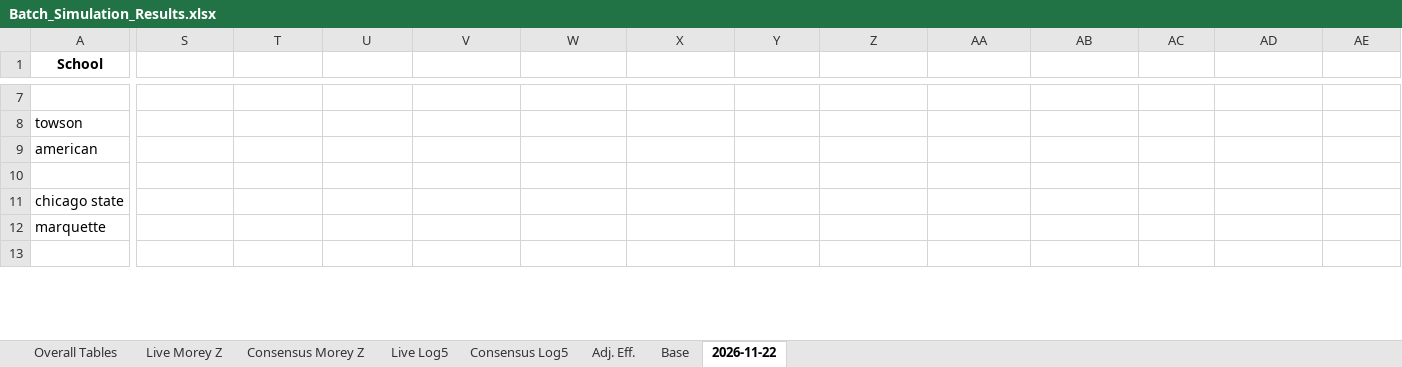
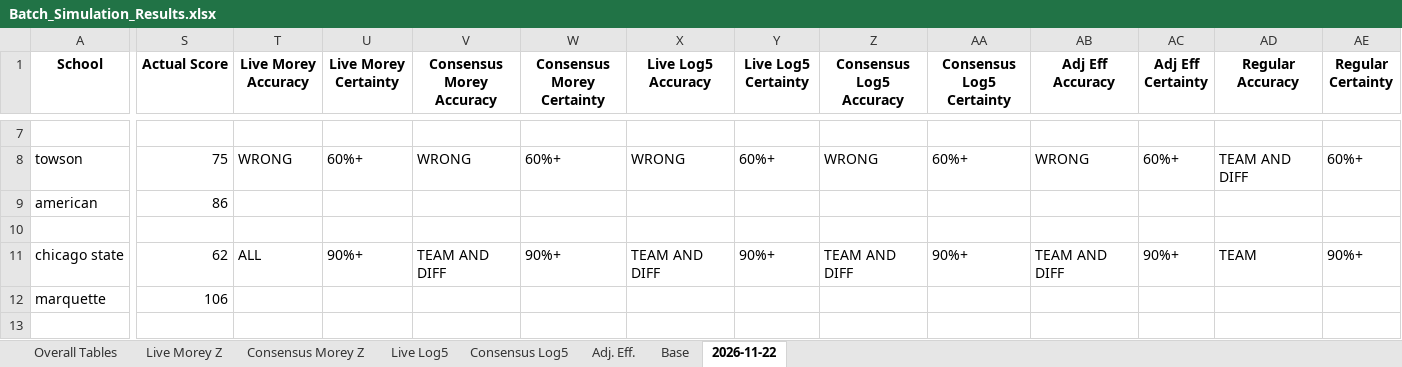
Before and after one commit to atg575/cbb-stats-sim.io, an Excel workbook: Batch_Simulation_Results.xlsx, sheet 2026-11-22, drawn as a sheet; only a part is shown, gaps mark what is left out; values as stored, in another font and other column widths than the file's, no borders; the diff covers the shown part only; the diff names each change by its address in the sheet, - before the commit and + after, or states it on an @@ line.

```diff
--- a/Batch_Simulation_Results.xlsx (sheet 2026-11-22)
+++ b/Batch_Simulation_Results.xlsx (sheet 2026-11-22)
-S1: (empty)
+S1: Actual Score
-T1: (empty)
+T1: Live Morey Accuracy
-U1: (empty)
+U1: Live Morey Certainty
-V1: (empty)
+V1: Consensus Morey Accuracy
-W1: (empty)
+W1: Consensus Morey Certainty
-X1: (empty)
+X1: Live Log5 Accuracy
-Y1: (empty)
+Y1: Live Log5 Certainty
-Z1: (empty)
+Z1: Consensus Log5 Accuracy
-AA1: (empty)
+AA1: Consensus Log5 Certainty
-AB1: (empty)
+AB1: Adj Eff Accuracy
-AC1: (empty)
+AC1: Adj Eff Certainty
-AD1: (empty)
+AD1: Regular Accuracy
-AE1: (empty)
+AE1: Regular Certainty
-S8 (Actual Score): (empty)
+S8 (Actual Score): 75
-T8 (Live Morey Accuracy): (empty)
+T8 (Live Morey Accuracy): WRONG
-U8 (Live Morey Certainty): (empty)
+U8 (Live Morey Certainty): 60%+
-V8 (Consensus Morey Accuracy): (empty)
+V8 (Consensus Morey Accuracy): WRONG
-W8 (Consensus Morey Certainty): (empty)
+W8 (Consensus Morey Certainty): 60%+
-X8 (Live Log5 Accuracy): (empty)
+X8 (Live Log5 Accuracy): WRONG
-Y8 (Live Log5 Certainty): (empty)
+Y8 (Live Log5 Certainty): 60%+
-Z8 (Consensus Log5 Accuracy): (empty)
+Z8 (Consensus Log5 Accuracy): WRONG
-AA8 (Consensus Log5 Certainty): (empty)
+AA8 (Consensus Log5 Certainty): 60%+
-AB8 (Adj Eff Accuracy): (empty)
+AB8 (Adj Eff Accuracy): WRONG
-AC8 (Adj Eff Certainty): (empty)
+AC8 (Adj Eff Certainty): 60%+
-AD8 (Regular Accuracy): (empty)
+AD8 (Regular Accuracy): TEAM AND DIFF
-AE8 (Regular Certainty): (empty)
+AE8 (Regular Certainty): 60%+
-S9 (Actual Score): (empty)
+S9 (Actual Score): 86
-S11 (Actual Score): (empty)
+S11 (Actual Score): 62
-T11 (Live Morey Accuracy): (empty)
+T11 (Live Morey Accuracy): ALL
-U11 (Live Morey Certainty): (empty)
+U11 (Live Morey Certainty): 90%+
-V11 (Consensus Morey Accuracy): (empty)
+V11 (Consensus Morey Accuracy): TEAM AND DIFF
-W11 (Consensus Morey Certainty): (empty)
+W11 (Consensus Morey Certainty): 90%+
-X11 (Live Log5 Accuracy): (empty)
+X11 (Live Log5 Accuracy): TEAM AND DIFF
-Y11 (Live Log5 Certainty): (empty)
+Y11 (Live Log5 Certainty): 90%+
-Z11 (Consensus Log5 Accuracy): (empty)
+Z11 (Consensus Log5 Accuracy): TEAM AND DIFF
-AA11 (Consensus Log5 Certainty): (empty)
+AA11 (Consensus Log5 Certainty): 90%+
-AB11 (Adj Eff Accuracy): (empty)
+AB11 (Adj Eff Accuracy): TEAM AND DIFF
-AC11 (Adj Eff Certainty): (empty)
+AC11 (Adj Eff Certainty): 90%+
-AD11 (Regular Accuracy): (empty)
+AD11 (Regular Accuracy): TEAM
-AE11 (Regular Certainty): (empty)
+AE11 (Regular Certainty): 90%+
-S12 (Actual Score): (empty)
+S12 (Actual Score): 106
```
Also changed, not shown: 70 edited cells elsewhere in this sheet, sheet Live Morey Z, sheet Consensus Log5, sheet Consensus Morey Z, sheet Base, sheet Live Log5, sheet Adj. Eff., 1 more sheet, charts or pictures, 1 other file.
